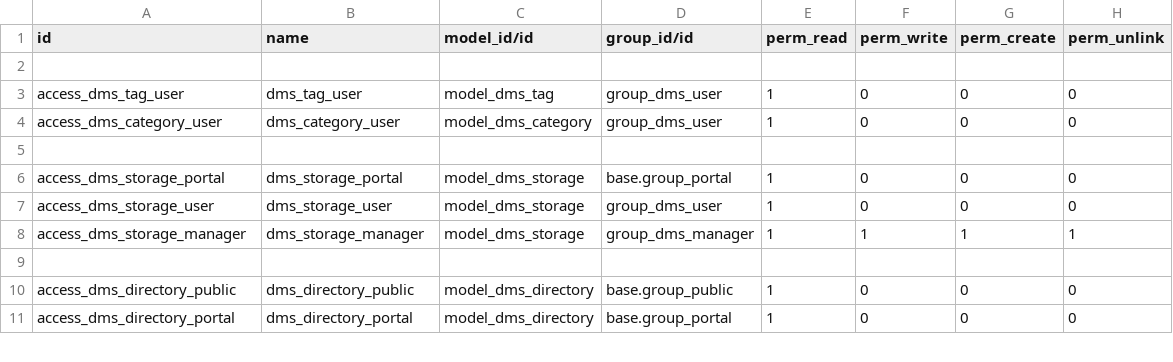
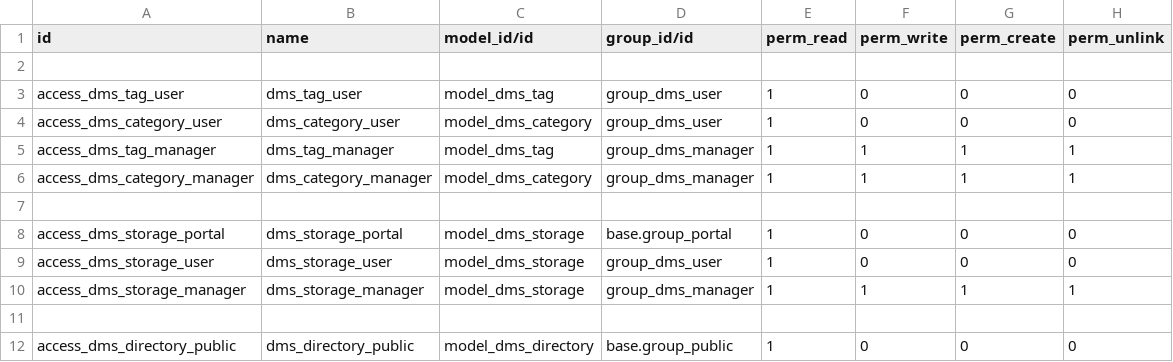
Before and after one commit to Nhat-113/Odoo15-DATN-, a CSV file: custom-addons/dms/security/ir.model.access.csv, drawn as a sheet; only a part is shown; the shorter side is filled out with more unchanged rows.

```diff
--- a/custom-addons/dms/security/ir.model.access.csv
+++ b/custom-addons/dms/security/ir.model.access.csv
@@ -4,2 +4,4 @@ access_dms_tag_user,dms_tag_user,model_dms_tag,group_dms_user,1,0,0,0
 access_dms_category_user,dms_category_user,model_dms_category,group_dms_user,1,0,0,0
+access_dms_tag_manager,dms_tag_manager,model_dms_tag,group_dms_manager,1,1,1,1
+access_dms_category_manager,dms_category_manager,model_dms_category,group_dms_manager,1,1,1,1
 
```
Also changed, not shown: 1 other file.
